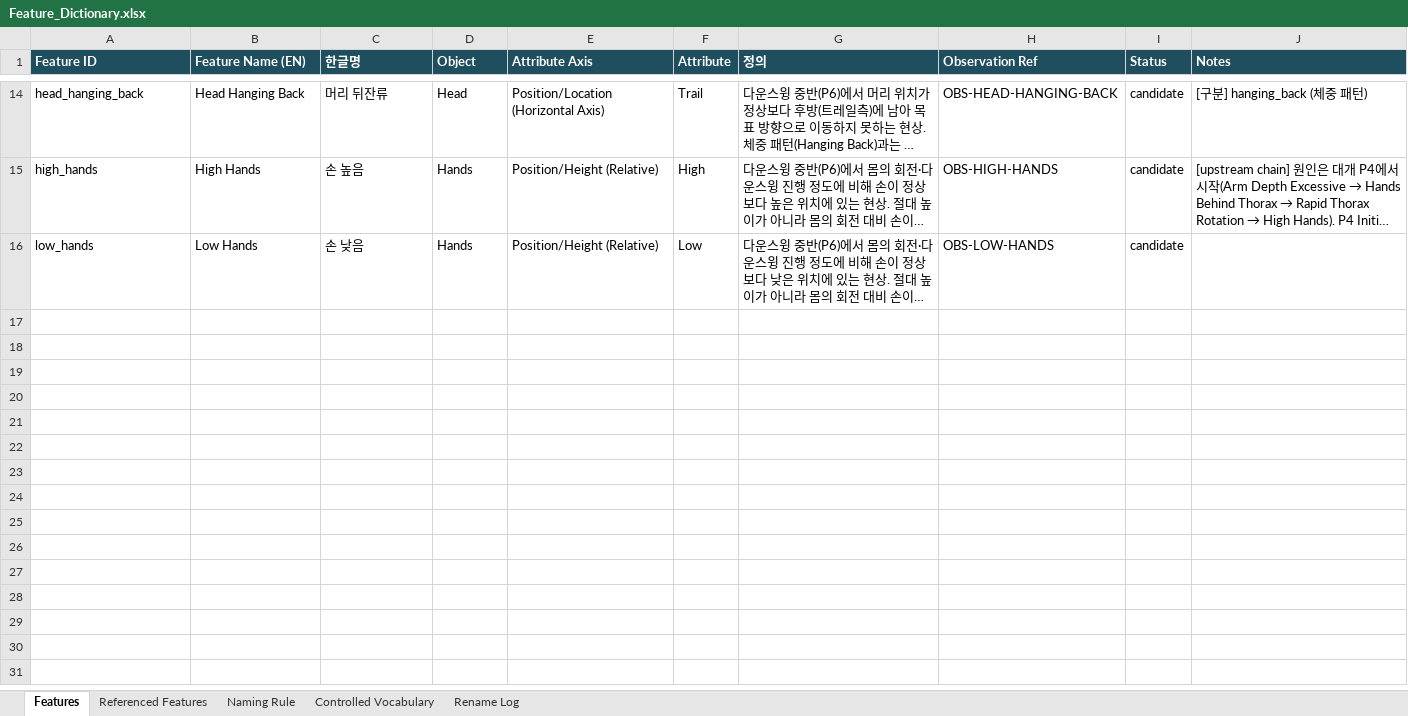
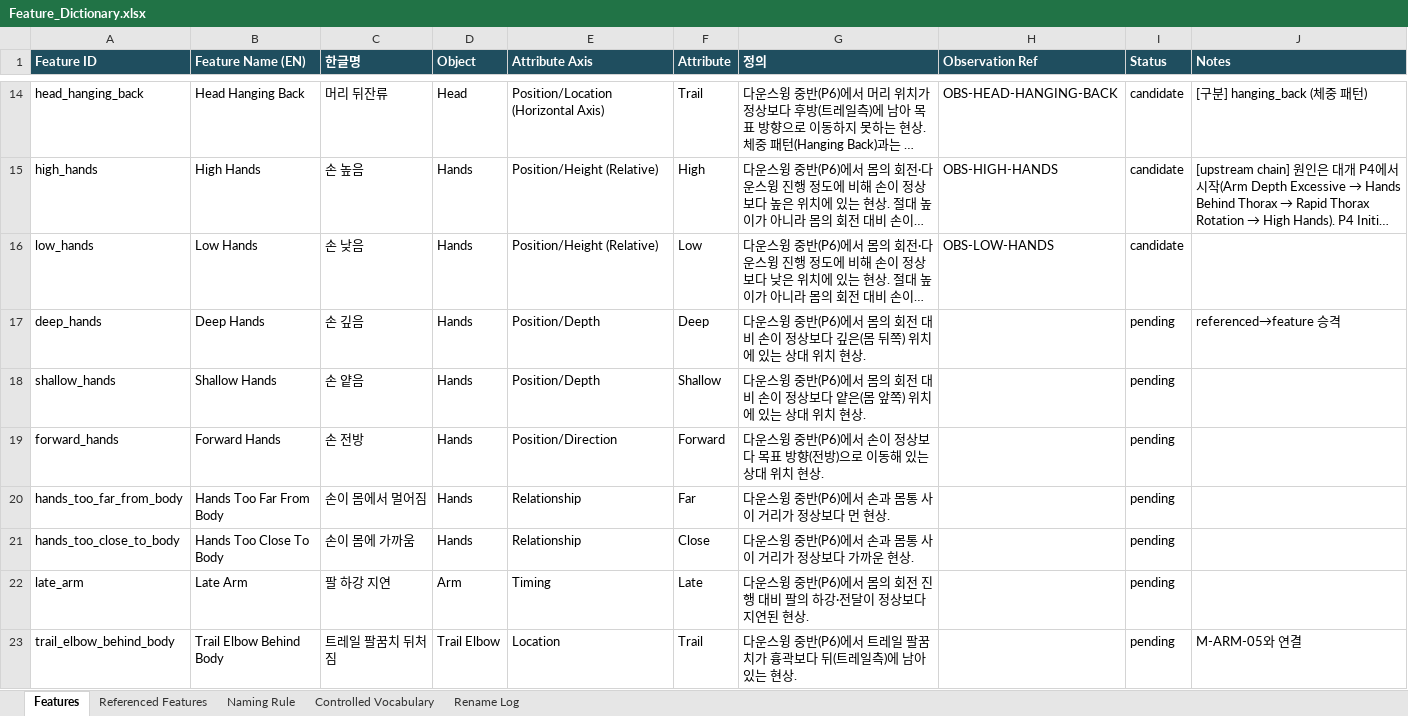
Before and after one commit to tinyalex3628-dotcom/doh-golf-survey, an Excel workbook: Feature_Dictionary.xlsx, sheet Features, drawn as a sheet; only a part is shown, gaps mark what is left out; long unchanged cells end in …; values as stored, in another font and other column widths than the file's, no borders; the diff covers the shown part only; the diff names each change by its address in the sheet, - before the commit and + after, or states it on an @@ line.

```diff
--- a/Feature_Dictionary.xlsx (sheet Features)
+++ b/Feature_Dictionary.xlsx (sheet Features)
+row 17: deep_hands | Deep Hands | 손 깊음 | Hands | Position/Depth | Deep | 다운스윙 중반(P6)에서 몸의 회전 대비 손이 정상보다 깊은(몸 뒤쪽) 위치에 있는 상대 위치 현상. |  | pending | referenced→feature 승격
+row 18: shallow_hands | Shallow Hands | 손 얕음 | Hands | Position/Depth | Shallow | 다운스윙 중반(P6)에서 몸의 회전 대비 손이 정상보다 얕은(몸 앞쪽) 위치에 있는 상대 위치 현상. |  | pending
+row 19: forward_hands | Forward Hands | 손 전방 | Hands | Position/Direction | Forward | 다운스윙 중반(P6)에서 손이 정상보다 목표 방향(전방)으로 이동해 있는 상대 위치 현상. |  | pending
+row 20: hands_too_far_from_body | Hands Too Far From Body | 손이 몸에서 멀어짐 | Hands | Relationship | Far | 다운스윙 중반(P6)에서 손과 몸통 사이 거리가 정상보다 먼 현상. |  | pending
+row 21: hands_too_close_to_body | Hands Too Close To Body | 손이 몸에 가까움 | Hands | Relationship | Close | 다운스윙 중반(P6)에서 손과 몸통 사이 거리가 정상보다 가까운 현상. |  | pending
+row 22: late_arm | Late Arm | 팔 하강 지연 | Arm | Timing | Late | 다운스윙 중반(P6)에서 몸의 회전 진행 대비 팔의 하강·전달이 정상보다 지연된 현상. |  | pending
+row 23: trail_elbow_behind_body | Trail Elbow Behind Body | 트레일 팔꿈치 뒤처짐 | Trail Elbow | Location | Trail | 다운스윙 중반(P6)에서 트레일 팔꿈치가 흉곽보다 뒤(트레일측)에 남아있는 현상. |  | pending | M-ARM-05와 연결
```
Also changed, not shown: 7 added rows elsewhere in this sheet, Mechanism_Dictionary.xlsx, 1 other file.
